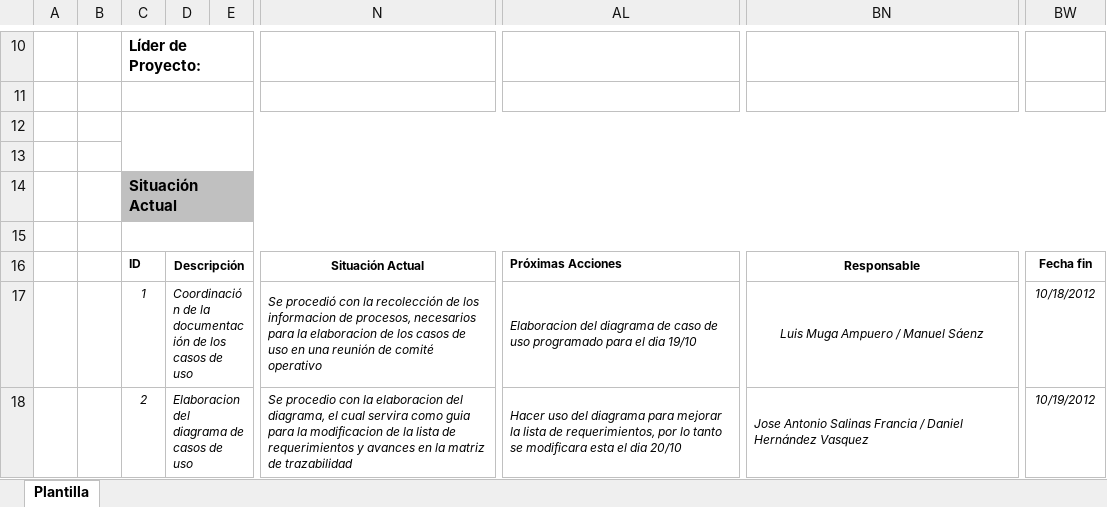
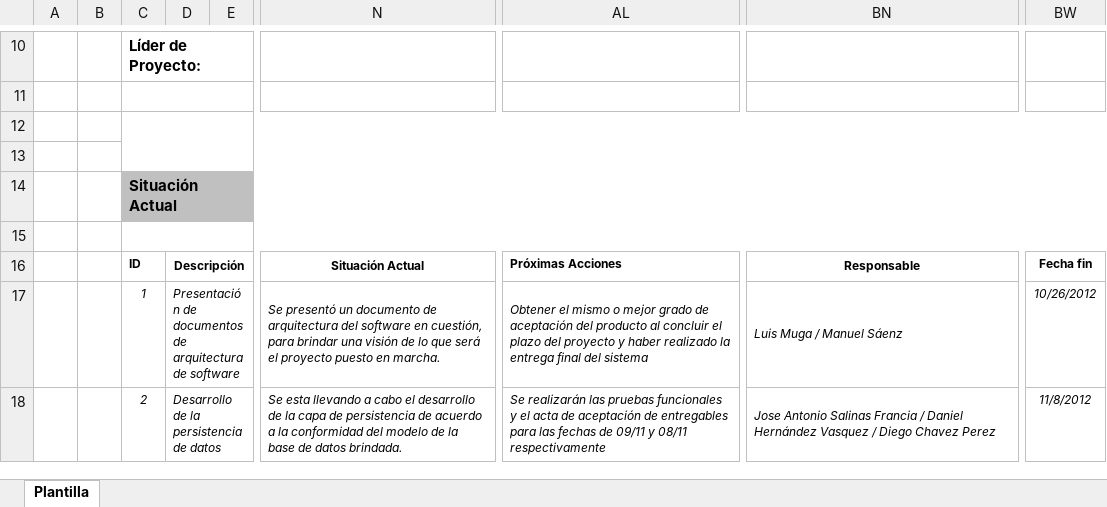
Before and after one commit to joansafr/Dev90PlusPlus, an Excel workbook: Area PP_PMC/Informe Semanal/EPM - Informe de Avance Semanal del Proyecto 26102012.xlsx, sheet Plantilla, drawn as a sheet; only a part is shown, gaps mark what is left out; values as stored, in another font and other column widths than the file's, no borders; charts and pictures not drawn; the diff covers the shown part only; the diff names each change by its address in the sheet, - before the commit and + after, or states it on an @@ line.

```diff
--- a/Area PP_PMC/Informe Semanal/EPM - Informe de Avance Semanal del Proyecto 26102012.xlsx (sheet Plantilla)
+++ b/Area PP_PMC/Informe Semanal/EPM - Informe de Avance Semanal del Proyecto 26102012.xlsx (sheet Plantilla)
-D17: Coordinación de la documentación de los casos de uso
+D17: Presentación de documentos de arquitectura de software
-N17: Se procedió con la recolección de los informacion de procesos, necesarios para la elaboracion de los casos de uso en una reunión de comité operativo
+N17: Se presentó un documento de arquitectura del software en cuestión, para brindar una visión de lo que será el proyecto puesto en marcha.
-AL17: Elaboracion del diagrama de caso de uso programado para el dia 19/10
+AL17: Obtener el mismo o mejor grado de aceptación del producto al concluir el plazo del proyecto y haber realizado la entrega final del sistema
-BN17: Luis Muga Ampuero / Manuel Sáenz
+BN17: Luis Muga / Manuel Sáenz
-BN17 alignment: center
+BN17 alignment: left
-BW17: 10/18/2012
+BW17: 10/26/2012
-D18: Elaboracion del diagrama de casos de uso
+D18: Desarrollo de la persistencia de datos
-N18: Se procedio con la elaboracion del diagrama, el cual servira como guia para la modificacion de la lista de requerimientos y avances en la matriz de trazabilidad
+N18: Se esta llevando a cabo el desarrollo de la capa de persistencia de acuerdo a la conformidad del modelo de la base de datos brindada.
-AL18: Hacer uso del diagrama para mejorar la lista de requerimientos, por lo tanto se modificara esta el dia 20/10
+AL18: Se realizarán las pruebas funcionales y el acta de aceptación de entregables para las fechas de 09/11 y 08/11 respectivamente
-BN18: …Hernández Vasquez
+BN18: …Hernández Vasquez / Diego Chavez Perez
-BW18: 10/19/2012
+BW18: 11/8/2012
```
Also changed, not shown: 2 added rows, 5 removed rows and 70 edited cells elsewhere in this sheet, formulas that keep their value, charts or pictures.
